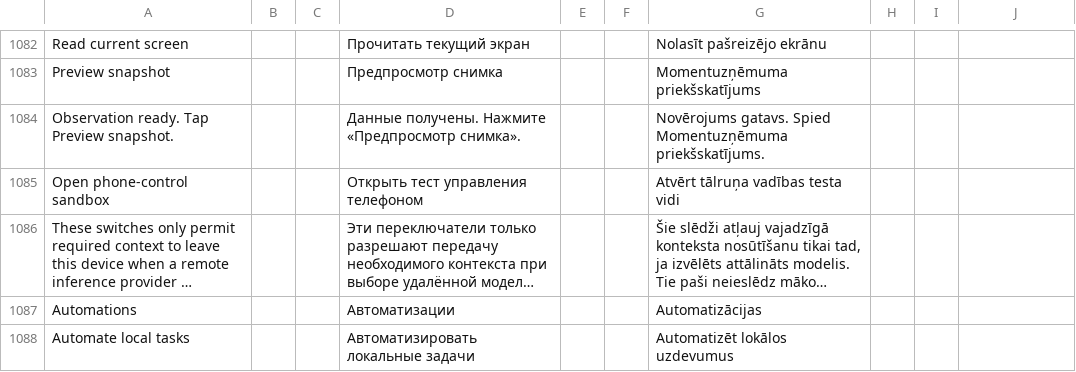
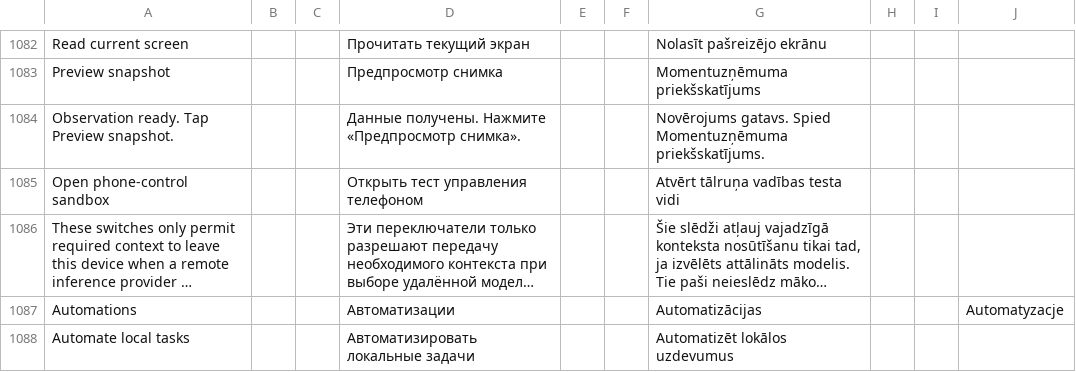
Before and after one commit to slafftrosheen/Halo, a TSV file: app/src/main/localization/ui.tsv, drawn as a sheet; only a part is shown, gaps mark what is left out; long unchanged cells end in …; the diff covers the shown part only; the diff names each change by its address in the sheet, - before the commit and + after, or states it on an @@ line.

```diff
--- a/app/src/main/localization/ui.tsv
+++ b/app/src/main/localization/ui.tsv
-J1087: (empty)
+J1087: Automatyzacje
```
Also changed, not shown: 19 edited cells elsewhere in this file, 1 other file.
